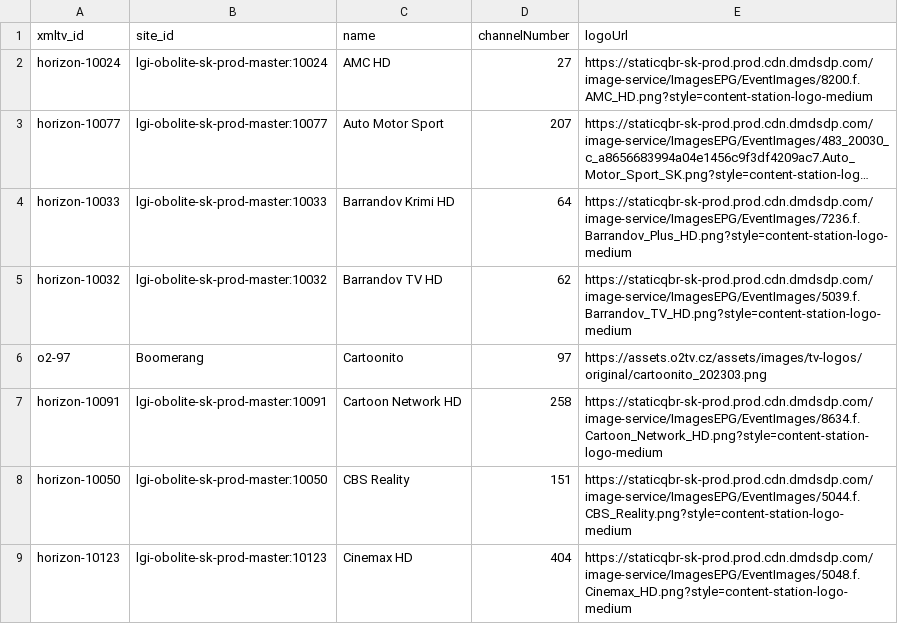
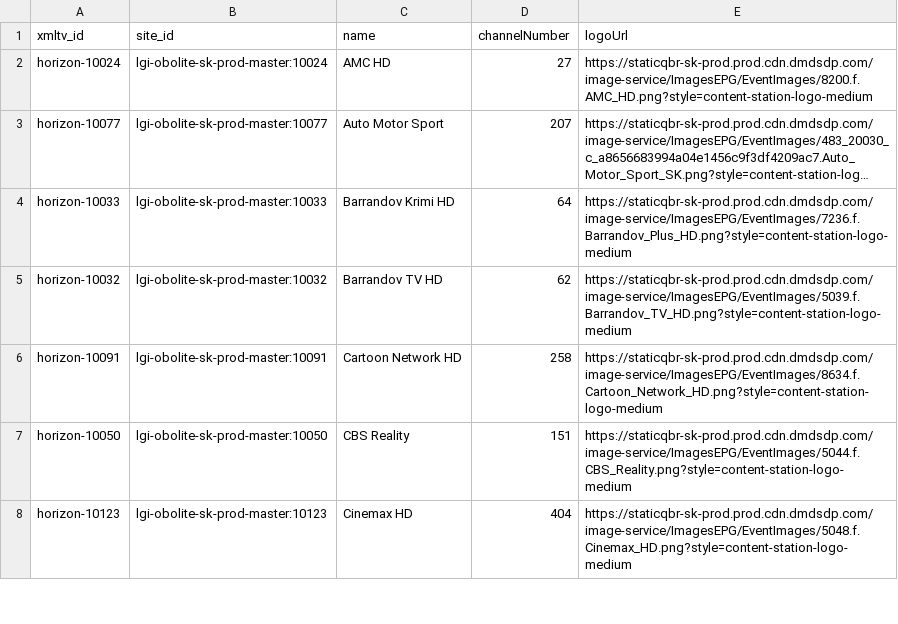
Before and after one commit to milankomaj/data, a CSV file: epg-grabber/csv/r-horizon.csv, drawn as a sheet; only a part is shown; long unchanged cells end in ….

Commit message:
epg-grabber-update-codes

```diff
--- a/epg-grabber/csv/r-horizon.csv
+++ b/epg-grabber/csv/r-horizon.csv
@@ -5,3 +5,2 @@ horizon-10033,lgi-obolite-sk-prod-master:10033,Barrandov Krimi HD,64,https://sta
 horizon-10032,lgi-obolite-sk-prod-master:10032,Barrandov TV HD,62,https://staticqbr-sk-prod.prod.cdn.dmdsdp.com/image-service/ImagesEPG/EventImages/5039.f.Barrandov_TV_HD.png?style=content-station-logo-medium
-o2-97,Boomerang,Cartoonito,97,https://assets.o2tv.cz/assets/images/tv-logos/original/cartoonito_202303.png
 horizon-10091,lgi-obolite-sk-prod-master:10091,Cartoon Network HD,258,https://staticqbr-sk-prod.prod.cdn.dmdsdp.com/image-service/ImagesEPG/EventImages/8634.f.Cartoon_Network_HD.png?style=content-station-logo-medium
```
Also changed, not shown: epg-grabber/csv/r-mujtvprogram.csv, 2 other files.
